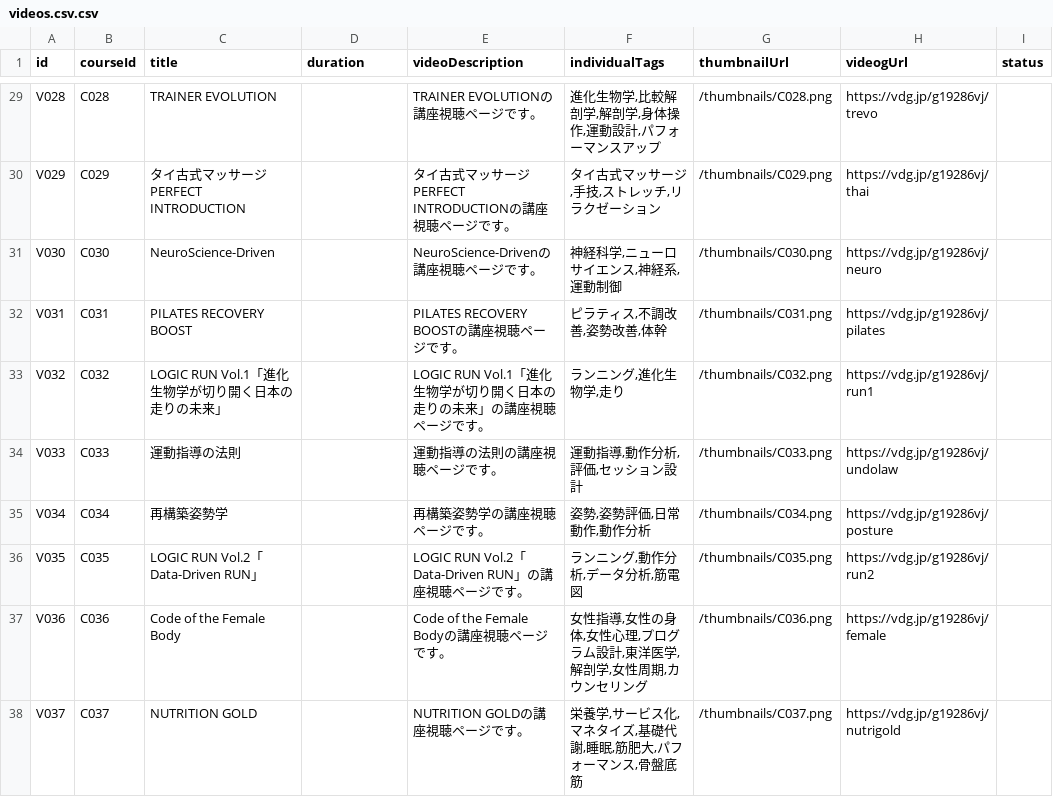
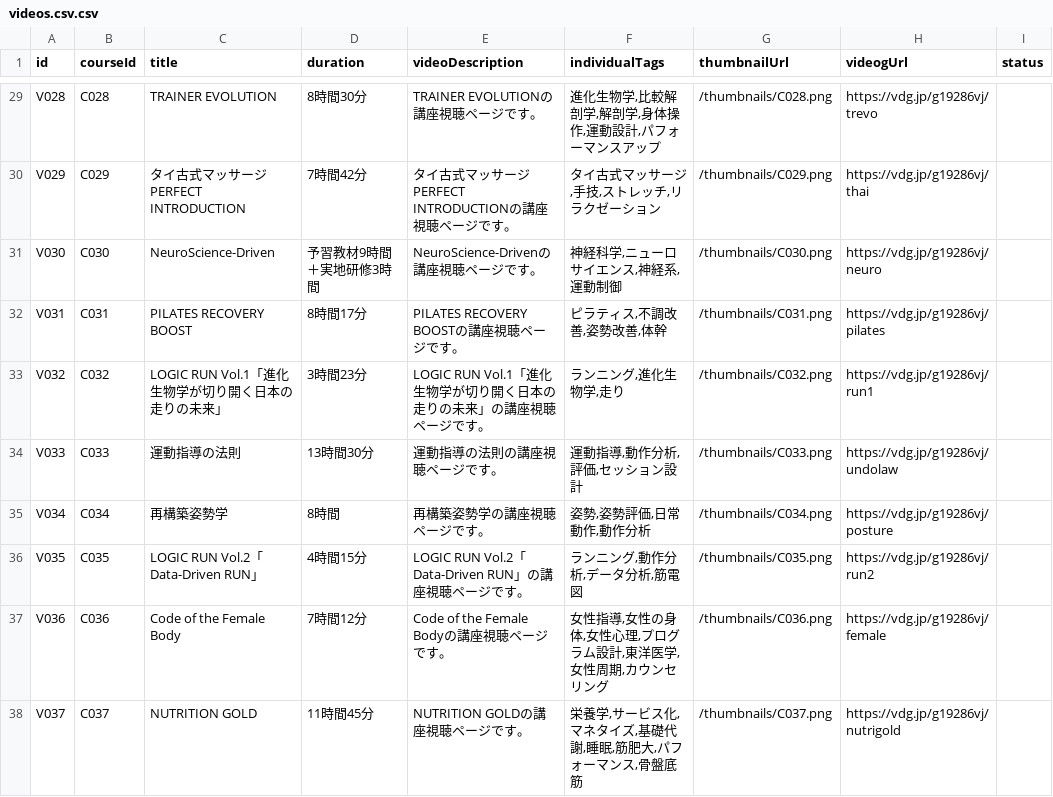
Before and after one commit to KENTA-KAJI/bal-studio-search, a CSV file: data/csv/videos.csv.csv, drawn as a sheet; only a part is shown, gaps mark what is left out; the diff covers the shown part only; the diff names each change by its address in the sheet, - before the commit and + after, or states it on an @@ line.

```diff
--- a/data/csv/videos.csv.csv
+++ b/data/csv/videos.csv.csv
-D29 (duration): (empty)
+D29 (duration): 8時間30分
-D30 (duration): (empty)
+D30 (duration): 7時間42分
-D31 (duration): (empty)
+D31 (duration): 予習教材9時間＋実地研修3時間
-D32 (duration): (empty)
+D32 (duration): 8時間17分
-D33 (duration): (empty)
+D33 (duration): 3時間23分
-D34 (duration): (empty)
+D34 (duration): 13時間30分
-D35 (duration): (empty)
+D35 (duration): 8時間
-D36 (duration): (empty)
+D36 (duration): 4時間15分
-D37 (duration): (empty)
+D37 (duration): 7時間12分
-F37 (individualTags): 女性指導,女性の身体,女性心理,プログラム設計,東洋医学,解剖学,女性周期,カウンセリング
+F37 (individualTags): 女性指導,女性の身体,女性心理,プログラム設計,東洋医学,女性周期,カウンセリング
-D38 (duration): (empty)
+D38 (duration): 11時間45分
```
Also changed, not shown: 4 removed rows and 78 edited cells elsewhere in this file, data/csv/courses.csv, 16 other files.
